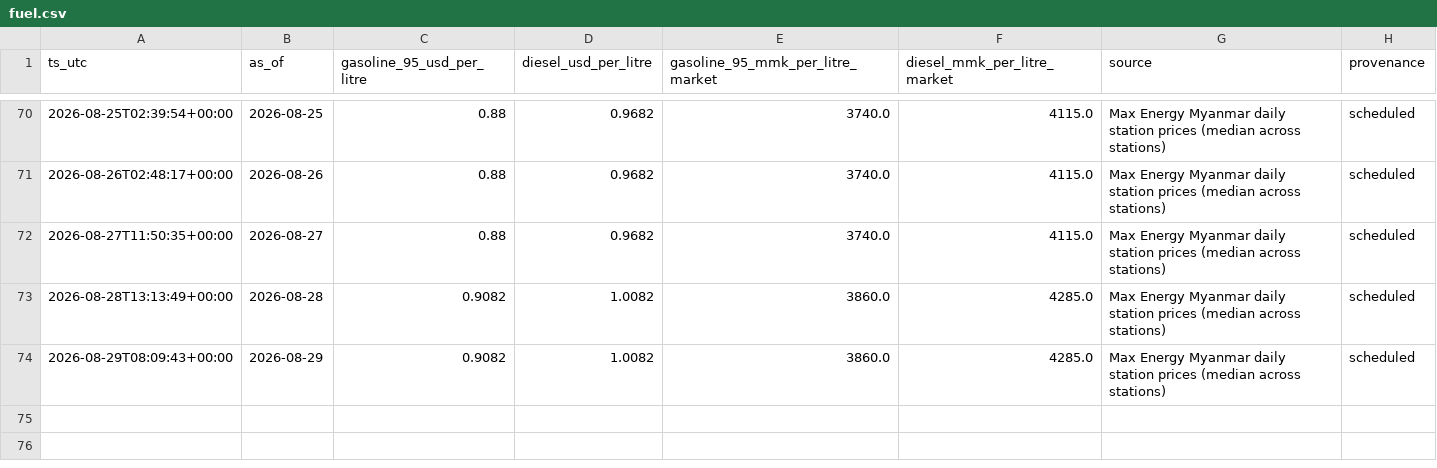
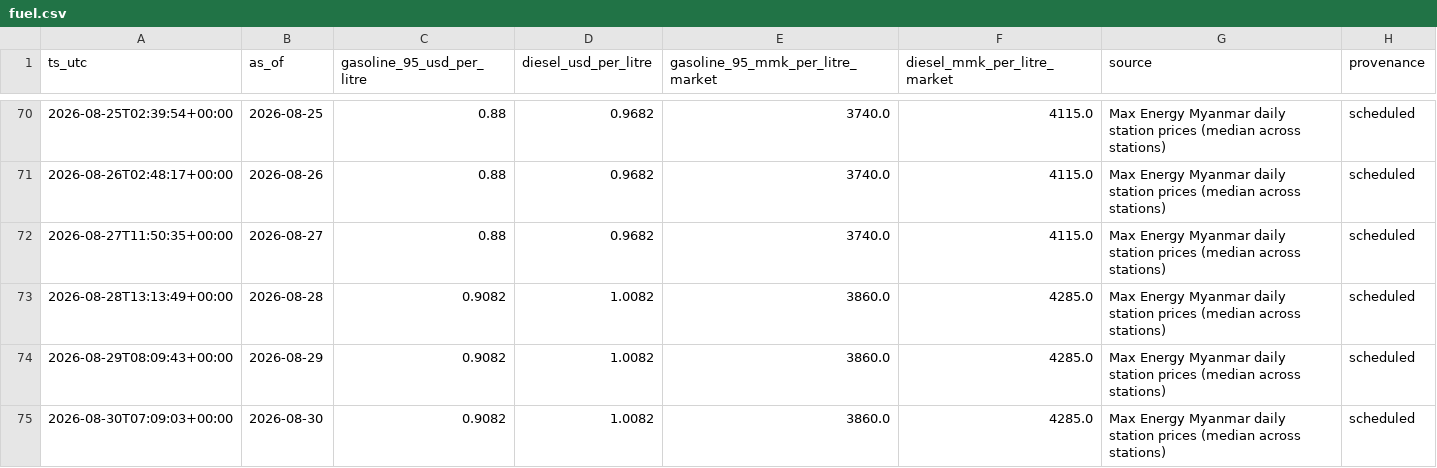
Before and after one commit to untko/mm-market-data, a CSV file: data/history/fuel.csv, drawn as a sheet; only a part is shown, gaps mark what is left out; the diff names each change by its address in the sheet, - before the commit and + after, or states it on an @@ line.

```diff
--- a/data/history/fuel.csv
+++ b/data/history/fuel.csv
+row 75: 2026-08-30T07:09:03+00:00 | 2026-08-30 | 0.9082 | 1.0082 | 3860.0 | 4285.0 | Max Energy Myanmar daily station prices (median across stations) | scheduled
```
Also changed, not shown: 4 other files.
